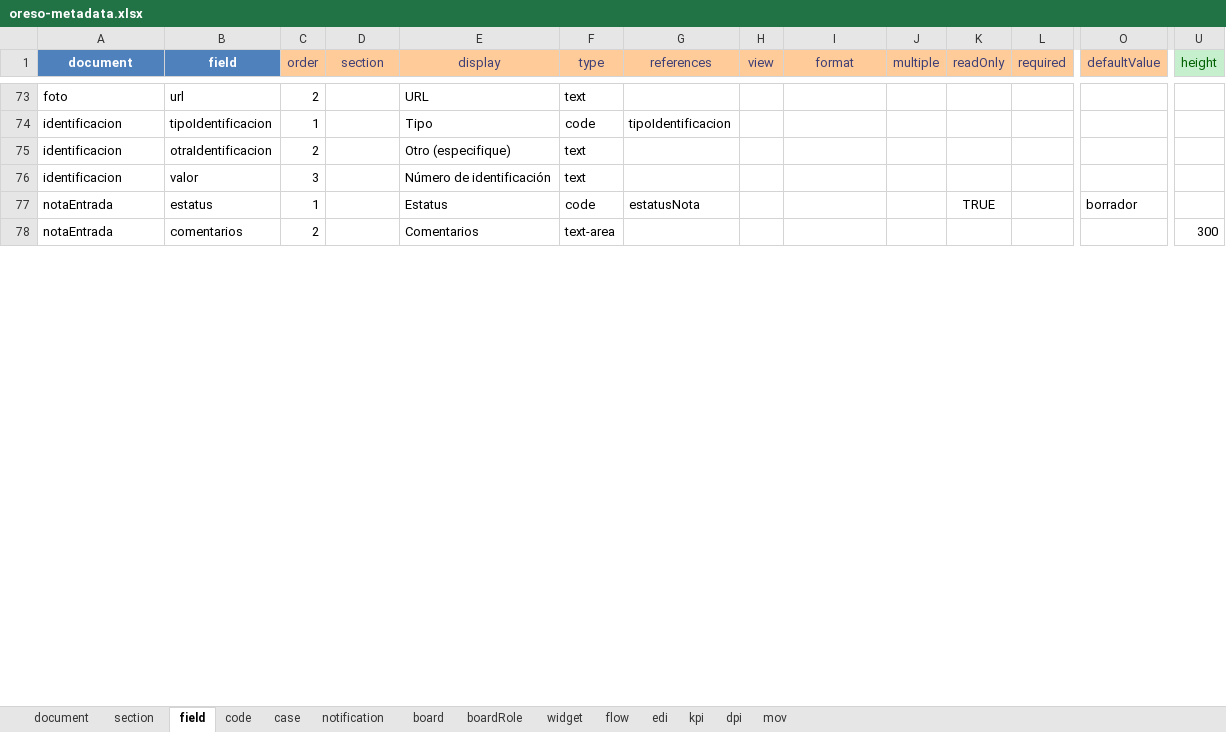
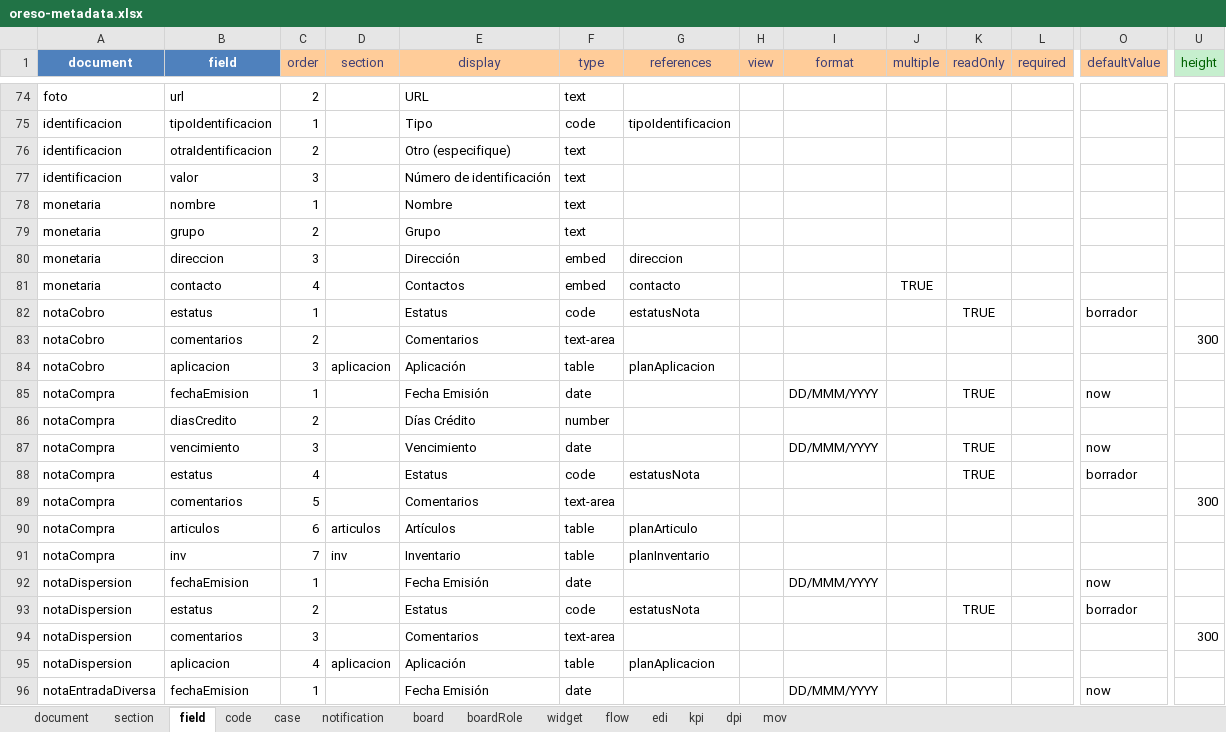
Before and after one commit to bh-wasabi/oreso, an Excel workbook: oreso-metadata.xlsx, sheet field, drawn as a sheet; only a part is shown, gaps mark what is left out; values as stored, in another font and other column widths than the file's, no borders; addresses are those after the commit; rows hold the shown columns only; the diff covers the shown part only; the diff names each change by its address in the sheet, - before the commit and + after, or states it on an @@ line.

```diff
--- a/oreso-metadata.xlsx (sheet field)
+++ b/oreso-metadata.xlsx (sheet field)
+row 78: monetaria | nombre | 1 |  | Nombre | text
+row 79: monetaria | grupo | 2 |  | Grupo | text
+row 80: monetaria | direccion | 3 |  | Dirección | embed | direccion
+row 81: monetaria | contacto | 4 |  | Contactos | embed | contacto |  |  | TRUE
-A82:A83 (document): notaEntrada
+A82:A83 (document): notaCobro
+row 84: notaCobro | aplicacion | 3 | aplicacion | Aplicación | table | planAplicacion
+row 85: notaCompra | fechaEmision | 1 |  | Fecha Emisión | date |  |  | DD/MMM/YYYY |  | TRUE |  | now
+row 86: notaCompra | diasCredito | 2 |  | Días Crédito | number
+row 87: notaCompra | vencimiento | 3 |  | Vencimiento | date |  |  | DD/MMM/YYYY |  | TRUE |  | now
+row 88: notaCompra | estatus | 4 |  | Estatus | code | estatusNota |  |  |  | TRUE |  | borrador
+row 89: notaCompra | comentarios | 5 |  | Comentarios | text-area |  |  |  |  |  |  |  | 300
+row 90: notaCompra | articulos | 6 | articulos | Artículos | table | planArticulo
+row 91: notaCompra | inv | 7 | inv | Inventario | table | planInventario
+row 92: notaDispersion | fechaEmision | 1 |  | Fecha Emisión | date |  |  | DD/MMM/YYYY |  |  |  | now
+row 93: notaDispersion | estatus | 2 |  | Estatus | code | estatusNota |  |  |  | TRUE |  | borrador
+row 94: notaDispersion | comentarios | 3 |  | Comentarios | text-area |  |  |  |  |  |  |  | 300
+row 95: notaDispersion | aplicacion | 4 | aplicacion | Aplicación | table | planAplicacion
+row 96: notaEntradaDiversa | fechaEmision | 1 |  | Fecha Emisión | date |  |  | DD/MMM/YYYY |  |  |  | now
```
Also changed, not shown: 44 added rows, 4 removed rows and 45 edited cells elsewhere in this sheet, sheet code, sheet mov, sheet document, sheet section, sheet board, hidden cells, 33 other files.
